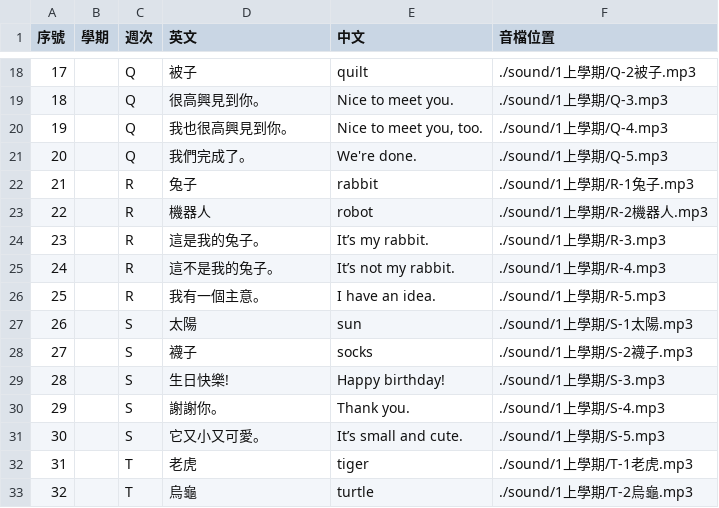
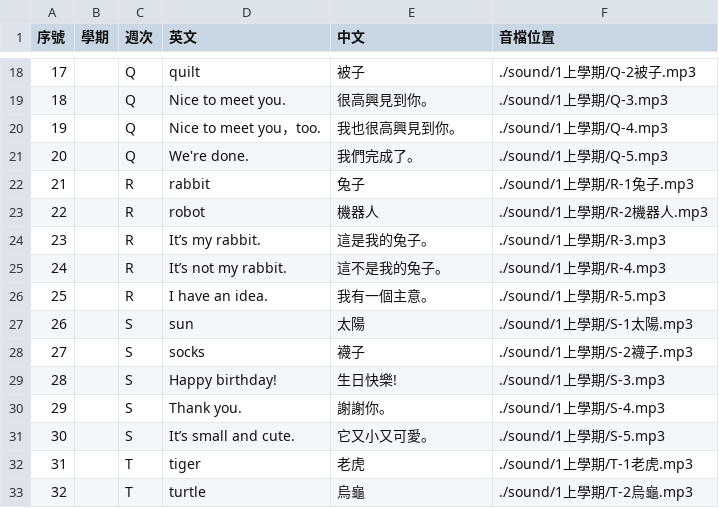
Before and after one commit to csf928/say_eng, a CSV file: 1下學期.csv, drawn as a sheet; only a part is shown, gaps mark what is left out; the diff covers the shown part only.

```diff
--- a/1下學期.csv
+++ b/1下學期.csv
@@ -18,16 +18,16 @@
-17,,Q,被子,quilt,./sound/1上學期/Q-2被子.mp3
-18,,Q,很高興見到你。,Nice to meet you.,./sound/1上學期/Q-3.mp3
-19,,Q,我也很高興見到你。,"Nice to meet you, too.",./sound/1上學期/Q-4.mp3
-20,,Q,我們完成了。,We're done.,./sound/1上學期/Q-5.mp3
-21,,R,兔子,rabbit,./sound/1上學期/R-1兔子.mp3
-22,,R,機器人,robot,./sound/1上學期/R-2機器人.mp3
-23,,R,這是我的兔子。,It’s my rabbit.,./sound/1上學期/R-3.mp3
-24,,R,這不是我的兔子。,It’s not my rabbit.,./sound/1上學期/R-4.mp3
-25,,R,我有一個主意。,I have an idea.,./sound/1上學期/R-5.mp3
-26,,S,太陽,sun,./sound/1上學期/S-1太陽.mp3
-27,,S,襪子,socks,./sound/1上學期/S-2襪子.mp3
-28,,S,生日快樂!,Happy birthday!,./sound/1上學期/S-3.mp3
-29,,S,謝謝你。,Thank you.,./sound/1上學期/S-4.mp3
-30,,S,它又小又可愛。,It’s small and cute.,./sound/1上學期/S-5.mp3
-31,,T,老虎,tiger,./sound/1上學期/T-1老虎.mp3
-32,,T,烏龜,turtle,./sound/1上學期/T-2烏龜.mp3
+17,,Q,quilt,被子,./sound/1上學期/Q-2被子.mp3
+18,,Q,Nice to meet you.,很高興見到你。,./sound/1上學期/Q-3.mp3
+19,,Q,Nice to meet you，too.,我也很高興見到你。,./sound/1上學期/Q-4.mp3
+20,,Q,We're done.,我們完成了。,./sound/1上學期/Q-5.mp3
+21,,R,rabbit,兔子,./sound/1上學期/R-1兔子.mp3
+22,,R,robot,機器人,./sound/1上學期/R-2機器人.mp3
+23,,R,It’s my rabbit.,這是我的兔子。,./sound/1上學期/R-3.mp3
+24,,R,It’s not my rabbit.,這不是我的兔子。,./sound/1上學期/R-4.mp3
+25,,R,I have an idea.,我有一個主意。,./sound/1上學期/R-5.mp3
+26,,S,sun,太陽,./sound/1上學期/S-1太陽.mp3
+27,,S,socks,襪子,./sound/1上學期/S-2襪子.mp3
+28,,S,Happy birthday!,生日快樂!,./sound/1上學期/S-3.mp3
+29,,S,Thank you.,謝謝你。,./sound/1上學期/S-4.mp3
+30,,S,It’s small and cute.,它又小又可愛。,./sound/1上學期/S-5.mp3
+31,,T,tiger,老虎,./sound/1上學期/T-1老虎.mp3
+32,,T,turtle,烏龜,./sound/1上學期/T-2烏龜.mp3
```
Also changed, not shown: 98 edited cells elsewhere in this file.
